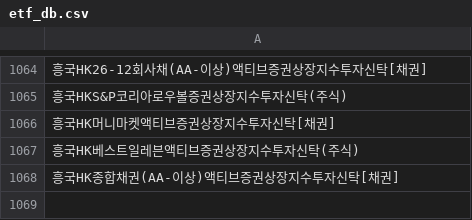
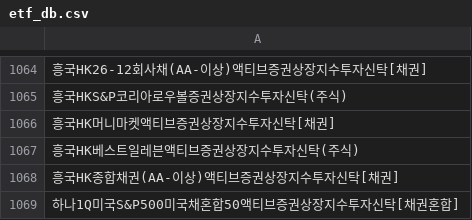
Before and after one commit to sungin-etf/test, a CSV file: etf_db.csv, drawn as a sheet; only a part is shown, gaps mark what is left out; the diff names each change by its address in the sheet, - before the commit and + after, or states it on an @@ line.

```diff
--- a/etf_db.csv
+++ b/etf_db.csv
+row 1069: 하나1Q미국S&P500미국채혼합50액티브증권상장지수투자신탁[채권혼합]
```
